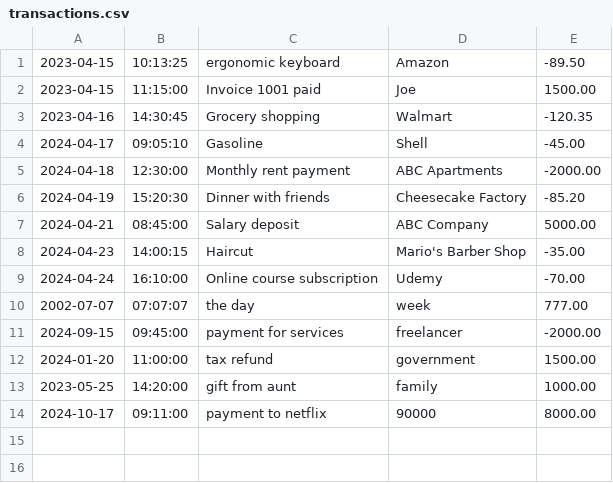
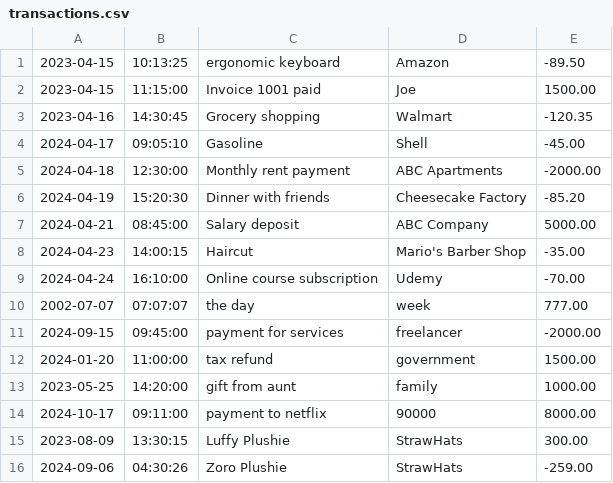
Before and after one commit to BWillJohnson/Capstones, a CSV file: transactions.csv, drawn as a sheet; the diff names each change by its address in the sheet, - before the commit and + after, or states it on an @@ line.

```diff
--- a/transactions.csv
+++ b/transactions.csv
+row 15: 2023-08-09 | 13:30:15 | Luffy Plushie | StrawHats | 300.00
+row 16: 2024-09-06 | 04:30:26 | Zoro Plushie | StrawHats | -259.00
```
Also changed, not shown: 5 other files.
